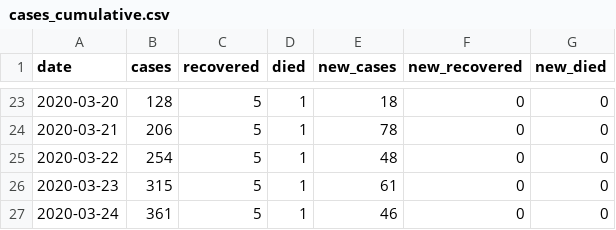
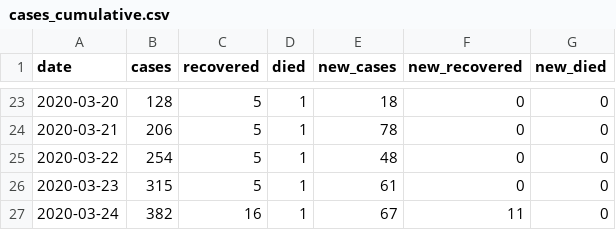
Before and after one commit to tonivrbic/covid-19-croatia, a CSV file: generated/cases_cumulative.csv, drawn as a sheet; only a part is shown, gaps mark what is left out.

```diff
--- a/generated/cases_cumulative.csv
+++ b/generated/cases_cumulative.csv
@@ -26,2 +26,2 @@ date,cases,recovered,died,new_cases,new_recovered,new_died
 2020-03-23,315,5,1,61,0,0
-2020-03-24,361,5,1,46,0,0
+2020-03-24,382,16,1,67,11,0
```
Also changed, not shown: covid_hr.csv, generated/cases_per_city.csv, 6 other files.
